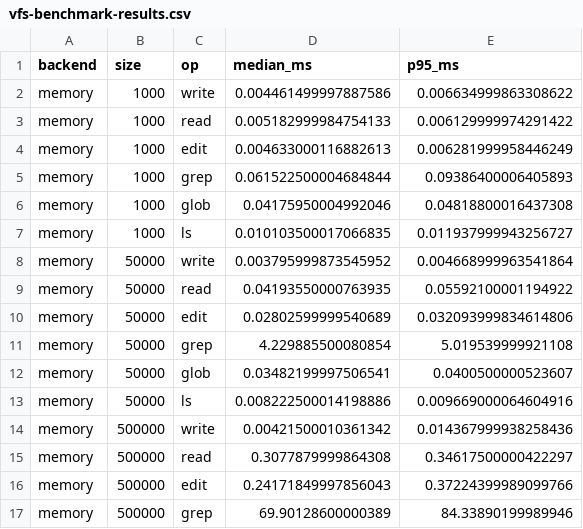
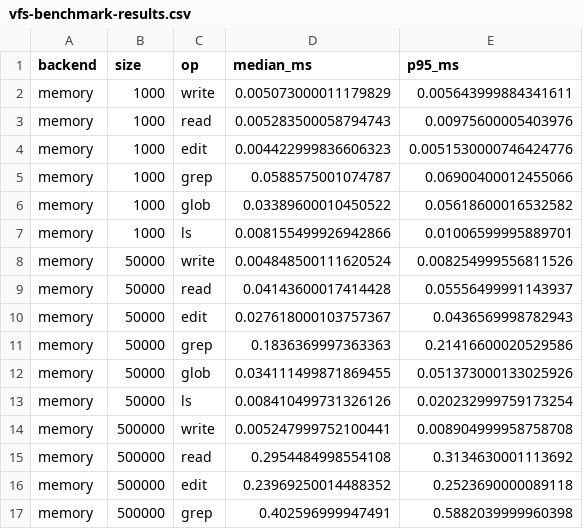
Before and after one commit to z-fenix/research_deepagent, a CSV file: trace/vfs-benchmark-results.csv, drawn as a sheet; only a part is shown; the diff covers the shown part only.

Commit message:
fix(vfs): review follow-ups for backends, benchmark, and docs
- engine: sort DiskEngine.keys by virtual path string order to match
  memory/sqlite engines (Path component order differs from string order)
- bench: cap grep with max_count=1000 so truncation and match
  materialization cost are bounded; rewrite the report's expected-pattern
  note to match the data; use TemporaryDirectory so bench temp dirs are
  always cleaned up
- deps: raise deepagents lower bound to >=0.7 (VFS relies on 0.7.x APIs
  such as slice_read_response and grep_matches_from_files)
- docs: replace stale FilesystemBackend references in agent.py docstring
  and .env.example; move DOCS_BACKEND/DOCS_SQLITE_PATH rows ahead of the
  catch-all row in README
- tests: assert the sqlite factory honors DOCS_SQLITE_PATH on disk

```diff
--- a/trace/vfs-benchmark-results.csv
+++ b/trace/vfs-benchmark-results.csv
@@ -1,17 +1,17 @@
 backend,size,op,median_ms,p95_ms
-memory,1000,write,0.004461499997887586,0.006634999863308622
-memory,1000,read,0.005182999984754133,0.006129999974291422
-memory,1000,edit,0.004633000116882613,0.006281999958446249
-memory,1000,grep,0.061522500004684844,0.09386400006405893
-memory,1000,glob,0.04175950004992046,0.04818800016437308
-memory,1000,ls,0.010103500017066835,0.011937999943256727
-memory,50000,write,0.003795999873545952,0.004668999963541864
-memory,50000,read,0.04193550000763935,0.05592100001194922
-memory,50000,edit,0.02802599999540689,0.032093999834614806
-memory,50000,grep,4.229885500080854,5.019539999921108
-memory,50000,glob,0.03482199997506541,0.0400500000523607
-memory,50000,ls,0.008222500014198886,0.009669000064604916
-memory,500000,write,0.00421500010361342,0.014367999938258436
-memory,500000,read,0.3077879999864308,0.34617500000422297
-memory,500000,edit,0.24171849997856043,0.37224399989099766
-memory,500000,grep,69.90128600000389,84.33890199989946
+memory,1000,write,0.005073000011179829,0.005643999884341611
+memory,1000,read,0.005283500058794743,0.00975600005403976
+memory,1000,edit,0.004422999836606323,0.0051530000746424776
+memory,1000,grep,0.0588575001074787,0.06900400012455066
+memory,1000,glob,0.03389600010450522,0.05618600016532582
+memory,1000,ls,0.008155499926942866,0.01006599995889701
+memory,50000,write,0.004848500111620524,0.008254999556811526
+memory,50000,read,0.04143600017414428,0.05556499991143937
+memory,50000,edit,0.027618000103757367,0.0436569998782943
+memory,50000,grep,0.1836369997363363,0.21416600020529586
+memory,50000,glob,0.034111499871869455,0.051373000133025926
+memory,50000,ls,0.008410499731326126,0.020232999759173254
+memory,500000,write,0.005247999752100441,0.008904999958758708
+memory,500000,read,0.2954484998554108,0.3134630001113692
+memory,500000,edit,0.23969250014488352,0.2523690000089118
+memory,500000,grep,0.402596999947491,0.5882039999960398
```
Also changed, not shown: 76 edited cells elsewhere in this file, 10 other files.
